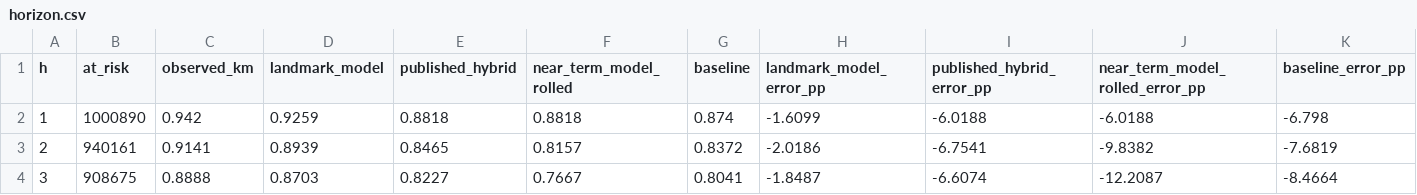
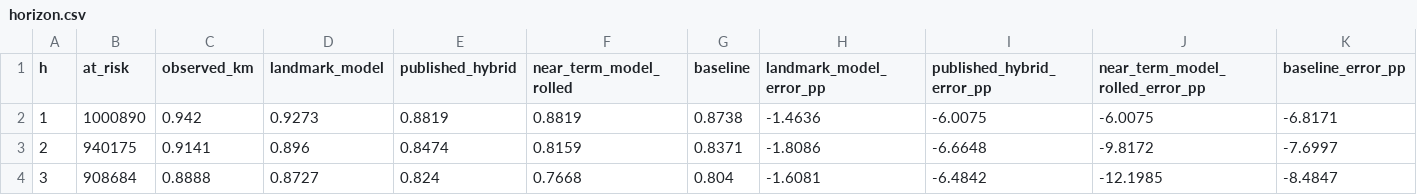
Before and after one commit to Kush-Core/Renewal-risk, a CSV file: reports/horizon.csv, drawn as a sheet; only a part is shown; the diff covers the shown part only.

```diff
--- a/reports/horizon.csv
+++ b/reports/horizon.csv
@@ -1,4 +1,4 @@
 h,at_risk,observed_km,landmark_model,published_hybrid,near_term_model_rolled,baseline,landmark_model_error_pp,published_hybrid_error_pp,near_term_model_rolled_error_pp,baseline_error_pp
-1,1000890,0.942,0.9259,0.8818,0.8818,0.874,-1.6099,-6.0188,-6.0188,-6.798
-2,940161,0.9141,0.8939,0.8465,0.8157,0.8372,-2.0186,-6.7541,-9.8382,-7.6819
-3,908675,0.8888,0.8703,0.8227,0.7667,0.8041,-1.8487,-6.6074,-12.2087,-8.4664
+1,1000890,0.942,0.9273,0.8819,0.8819,0.8738,-1.4636,-6.0075,-6.0075,-6.8171
+2,940175,0.9141,0.896,0.8474,0.8159,0.8371,-1.8086,-6.6648,-9.8172,-7.6997
+3,908684,0.8888,0.8727,0.824,0.7668,0.804,-1.6081,-6.4842,-12.1985,-8.4847
```
Also changed, not shown: 29 edited cells elsewhere in this file, reports/backtest_cohort.csv, reports/backtest_segment_model.csv, 9 other files.
